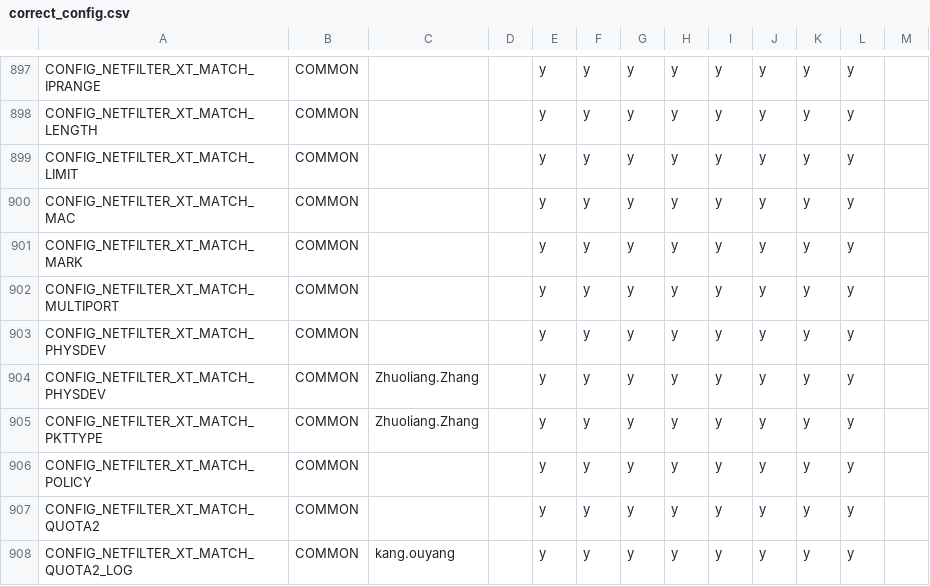
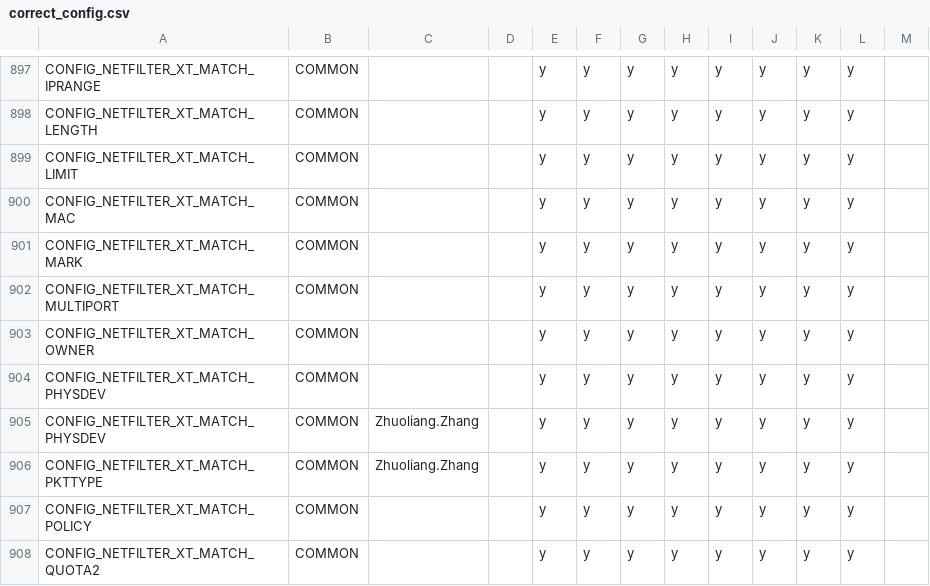
Before and after one commit to who53/kernel-lenovo-akita, a CSV file: scripts/kcrs/correct_config.csv, drawn as a sheet; only a part is shown, gaps mark what is left out; the shorter side is filled out with more unchanged rows; the diff names each change by its address in the sheet, - before the commit and + after, or states it on an @@ line.

Commit message:
[ALPS04314047] kernel: enable CONFIG_NETFILTER_XT_MATCH_OWNER
Enable CONFIG_NETFILTER_XT_MATCH_OWNER for vts test

MTK-Commit-Id: 446864d0b61c795054c5237e50d8d484024dcbb5

Change-Id: I8a5597cbf5e7911aad253d1fdfa7d20ee36c7ea4
Signed-off-by: Miles Chen <miles.chen@mediatek.com>
CR-Id: ALPS04314047
Feature: [Module]Kernel Maintenance

```diff
--- a/scripts/kcrs/correct_config.csv
+++ b/scripts/kcrs/correct_config.csv
+row 903: CONFIG_NETFILTER_XT_MATCH_OWNER | COMMON |  |  | y | y | y | y | y | y | y | y
```
Also changed, not shown: 1 other file.
